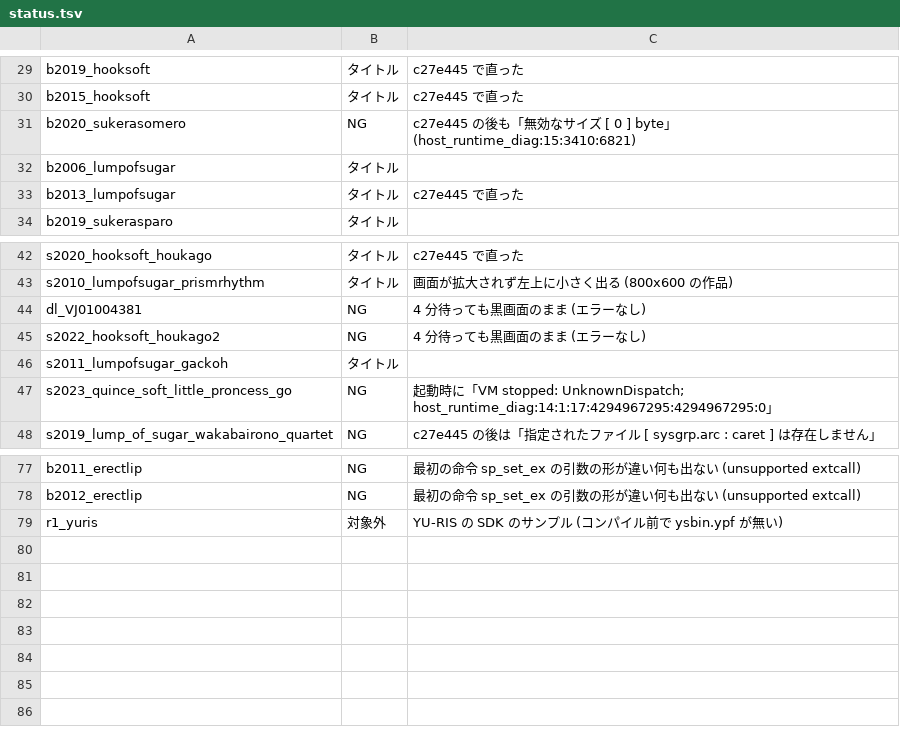
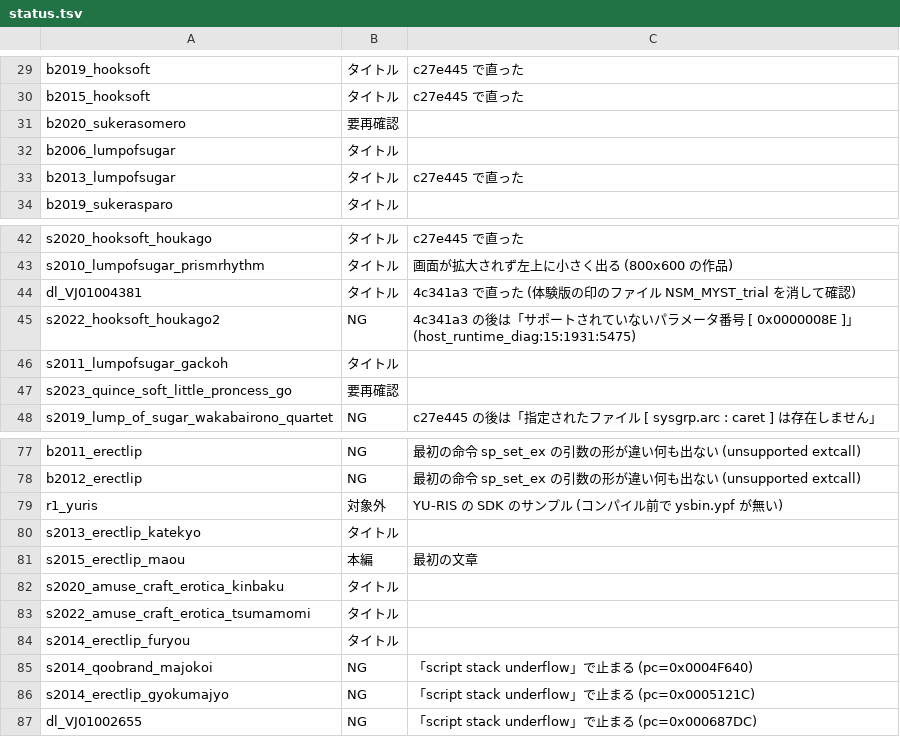
Before and after one commit to a-kaibu/vnrun, a TSV file: tools/verify/status.tsv, drawn as a sheet; only a part is shown, gaps mark what is left out.

```diff
--- a/tools/verify/status.tsv
+++ b/tools/verify/status.tsv
@@ -30,3 +30,3 @@ b2019_hooksoft	タイトル	c27e445 で直った
 b2015_hooksoft	タイトル	c27e445 で直った
-b2020_sukerasomero	NG	c27e445 の後も「無効なサイズ [ 0 ] byte」(host_runtime_diag:15:3410:6821)
+b2020_sukerasomero	要再確認	
 b2006_lumpofsugar	タイトル	
@@ -43,6 +43,6 @@ s2020_hooksoft_houkago	タイトル	c27e445 で直った
 s2010_lumpofsugar_prismrhythm	タイトル	画面が拡大されず左上に小さく出る (800x600 の作品)
-dl_VJ01004381	NG	4 分待っても黒画面のまま (エラーなし)
-s2022_hooksoft_houkago2	NG	4 分待っても黒画面のまま (エラーなし)
+dl_VJ01004381	タイトル	4c341a3 で直った (体験版の印のファイル NSM_MYST_trial を消して確認)
+s2022_hooksoft_houkago2	NG	4c341a3 の後は「サポートされていないパラメータ番号 [ 0x0000008E ]」(host_runtime_diag:15:1931:5475)
 s2011_lumpofsugar_gackoh	タイトル	
-s2023_quince_soft_little_proncess_go	NG	起動時に「VM stopped: UnknownDispatch; host_runtime_diag:14:1:17:4294967295:4294967295:0」
+s2023_quince_soft_little_proncess_go	要再確認	
 s2019_lump_of_sugar_wakabairono_quartet	NG	c27e445 の後は「指定されたファイル [ sysgrp.arc : caret ] は存在しません」
@@ -79 +79,9 @@ b2012_erectlip	NG	最初の命令 sp_set_ex の引数の形が違い何も出な
 r1_yuris	対象外	YU-RIS の SDK のサンプル (コンパイル前で ysbin.ypf が無い)
+s2013_erectlip_katekyo	タイトル	
+s2015_erectlip_maou	本編	最初の文章
+s2020_amuse_craft_erotica_kinbaku	タイトル	
+s2022_amuse_craft_erotica_tsumamomi	タイトル	
+s2014_erectlip_furyou	タイトル	
+s2014_qoobrand_majokoi	NG	「script stack underflow」で止まる (pc=0x0004F640)
+s2014_erectlip_gyokumajyo	NG	「script stack underflow」で止まる (pc=0x0005121C)
+dl_VJ01002655	NG	「script stack underflow」で止まる (pc=0x000687DC)
```
Also changed, not shown: 2 other files.
